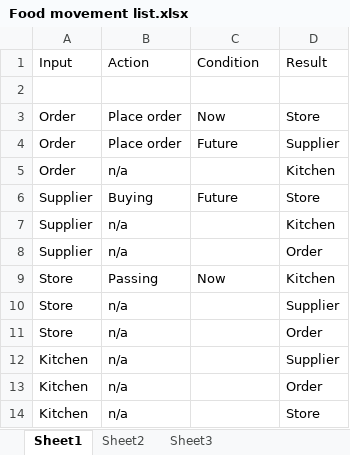
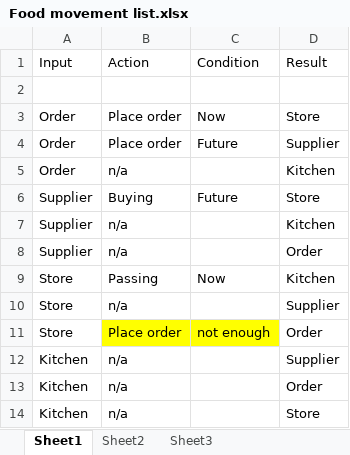
Before and after one commit to trubalexan/Extra, an Excel workbook: Food movement list.xlsx, sheet Sheet1, drawn as a sheet; values as stored, in another font and other column widths than the file's, no borders; the diff names each change by its address in the sheet, - before the commit and + after, or states it on an @@ line.

```diff
--- a/Food movement list.xlsx (sheet Sheet1)
+++ b/Food movement list.xlsx (sheet Sheet1)
-B11 (Action): n/a
+B11 (Action): Place order
-B11:C11 fill: none
+B11:C11 fill: #FFFF00
-C11 (Condition): (empty)
+C11 (Condition): not enough
```
Also changed, not shown: TC_BR.xlsx, 14 other files.
